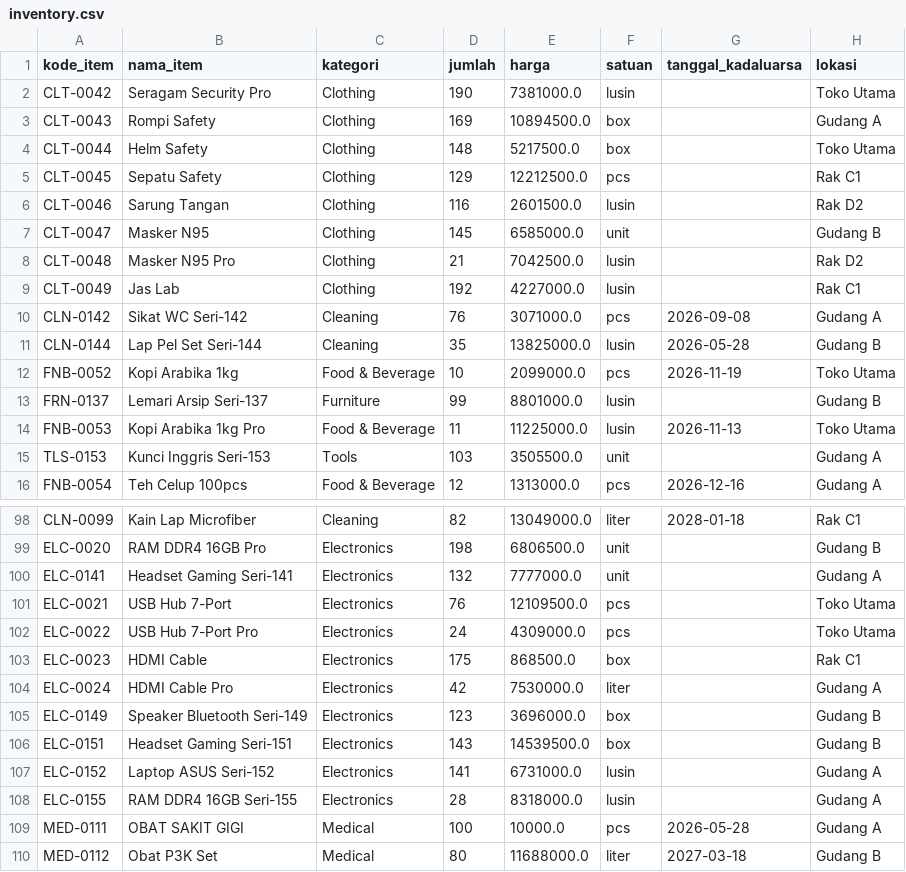
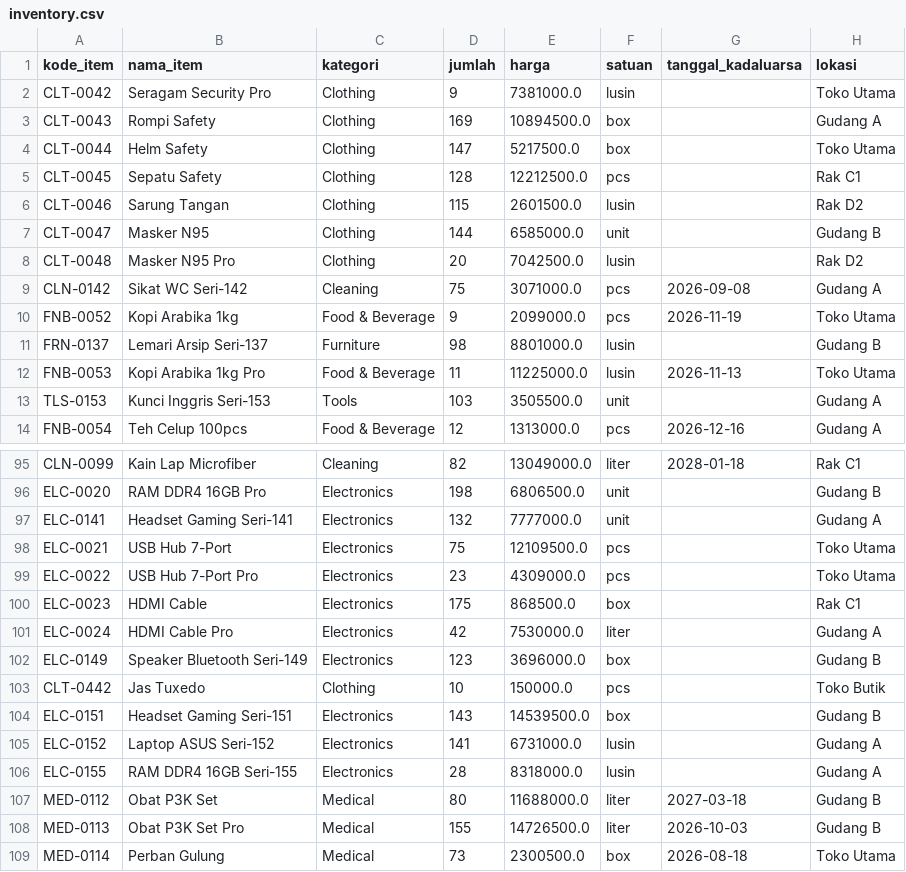
Before and after one commit to mauwlicious/INVENTORY-SYSTEM, a CSV file: inventory.csv, drawn as a sheet; only a part is shown, gaps mark what is left out; the shorter side is filled out with more unchanged rows; the diff covers the shown part only.

```diff
--- a/inventory.csv
+++ b/inventory.csv
@@ -1,14 +1,12 @@
 kode_item,nama_item,kategori,jumlah,harga,satuan,tanggal_kadaluarsa,lokasi
-CLT-0042,Seragam Security Pro,Clothing,190,7381000.0,lusin,,Toko Utama
+CLT-0042,Seragam Security Pro,Clothing,9,7381000.0,lusin,,Toko Utama
 CLT-0043,Rompi Safety,Clothing,169,10894500.0,box,,Gudang A
-CLT-0044,Helm Safety,Clothing,148,5217500.0,box,,Toko Utama
-CLT-0045,Sepatu Safety,Clothing,129,12212500.0,pcs,,Rak C1
-CLT-0046,Sarung Tangan,Clothing,116,2601500.0,lusin,,Rak D2
-CLT-0047,Masker N95,Clothing,145,6585000.0,unit,,Gudang B
-CLT-0048,Masker N95 Pro,Clothing,21,7042500.0,lusin,,Rak D2
-CLT-0049,Jas Lab,Clothing,192,4227000.0,lusin,,Rak C1
-CLN-0142,Sikat WC Seri-142,Cleaning,76,3071000.0,pcs,2026-09-08,Gudang A
-CLN-0144,Lap Pel Set Seri-144,Cleaning,35,13825000.0,lusin,2026-05-28,Gudang B
-FNB-0052,Kopi Arabika 1kg,Food & Beverage,10,2099000.0,pcs,2026-11-19,Toko Utama
-FRN-0137,Lemari Arsip Seri-137,Furniture,99,8801000.0,lusin,,Gudang B
+CLT-0044,Helm Safety,Clothing,147,5217500.0,box,,Toko Utama
+CLT-0045,Sepatu Safety,Clothing,128,12212500.0,pcs,,Rak C1
+CLT-0046,Sarung Tangan,Clothing,115,2601500.0,lusin,,Rak D2
+CLT-0047,Masker N95,Clothing,144,6585000.0,unit,,Gudang B
+CLT-0048,Masker N95 Pro,Clothing,20,7042500.0,lusin,,Rak D2
+CLN-0142,Sikat WC Seri-142,Cleaning,75,3071000.0,pcs,2026-09-08,Gudang A
+FNB-0052,Kopi Arabika 1kg,Food & Beverage,9,2099000.0,pcs,2026-11-19,Toko Utama
+FRN-0137,Lemari Arsip Seri-137,Furniture,98,8801000.0,lusin,,Gudang B
 FNB-0053,Kopi Arabika 1kg Pro,Food & Beverage,11,11225000.0,lusin,2026-11-13,Toko Utama
@@ -100,4 +97,4 @@ ELC-0020,RAM DDR4 16GB Pro,Electronics,198,6806500.0,unit,,Gudang B
 ELC-0141,Headset Gaming Seri-141,Electronics,132,7777000.0,unit,,Gudang A
-ELC-0021,USB Hub 7-Port,Electronics,76,12109500.0,pcs,,Toko Utama
-ELC-0022,USB Hub 7-Port Pro,Electronics,24,4309000.0,pcs,,Toko Utama
+ELC-0021,USB Hub 7-Port,Electronics,75,12109500.0,pcs,,Toko Utama
+ELC-0022,USB Hub 7-Port Pro,Electronics,23,4309000.0,pcs,,Toko Utama
 ELC-0023,HDMI Cable,Electronics,175,868500.0,box,,Rak C1
@@ -105,2 +102,3 @@ ELC-0024,HDMI Cable Pro,Electronics,42,7530000.0,liter,,Gudang A
 ELC-0149,Speaker Bluetooth Seri-149,Electronics,123,3696000.0,box,,Gudang B
+CLT-0442,Jas Tuxedo,Clothing,10,150000.0,pcs,,Toko Butik
 ELC-0151,Headset Gaming Seri-151,Electronics,143,14539500.0,box,,Gudang B
@@ -108,3 +106,2 @@ ELC-0152,Laptop ASUS Seri-152,Electronics,141,6731000.0,lusin,,Gudang A
 ELC-0155,RAM DDR4 16GB Seri-155,Electronics,28,8318000.0,lusin,,Gudang A
-MED-0111,OBAT SAKIT GIGI,Medical,100,10000.0,pcs,2026-05-28,Gudang A
 MED-0112,Obat P3K Set,Medical,80,11688000.0,liter,2027-03-18,Gudang B
```
Also changed, not shown: 1 removed row and 5 edited cells elsewhere in this file, 8 other files.
